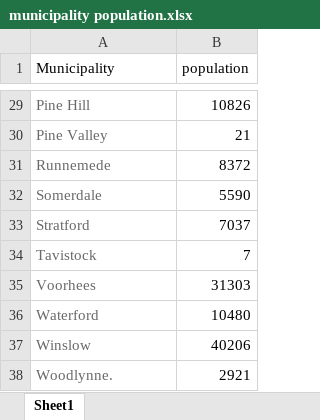
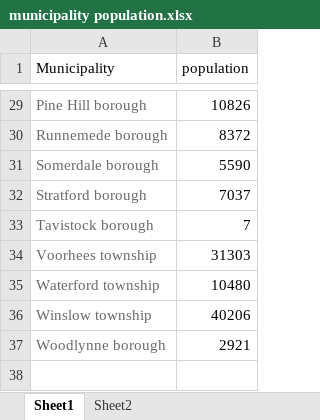
Before and after one commit to Funmiadebajo/GIS, an Excel workbook: municipality population.xlsx, sheet Sheet1, drawn as a sheet; only a part is shown, gaps mark what is left out; values as stored, in another font and other column widths than the file's, no borders; removed rows and columns are numbered as before the commit, all else as after; the diff covers the shown part only; the diff names each change by its address in the sheet, - before the commit and + after, or states it on an @@ line.

```diff
--- a/municipality population.xlsx (sheet Sheet1)
+++ b/municipality population.xlsx (sheet Sheet1)
+sheet tab: Sheet2
-A29 (Municipality): Pine Hill
+A29 (Municipality): Pine Hill borough
-row 30: Pine Valley | 21
-A30 (Municipality): Runnemede
+A30 (Municipality): Runnemede borough
-A31 (Municipality): Somerdale
+A31 (Municipality): Somerdale borough
-A32 (Municipality): Stratford
+A32 (Municipality): Stratford borough
-A33 (Municipality): Tavistock
+A33 (Municipality): Tavistock borough
-A34 (Municipality): Voorhees
+A34 (Municipality): Voorhees township
-A35 (Municipality): Waterford
+A35 (Municipality): Waterford township
-A36 (Municipality): Winslow
+A36 (Municipality): Winslow township
-A37 (Municipality): Woodlynne.
+A37 (Municipality): Woodlynne borough
```
Also changed, not shown: 1 added row, 1 removed row and 26 edited cells elsewhere in this sheet.
